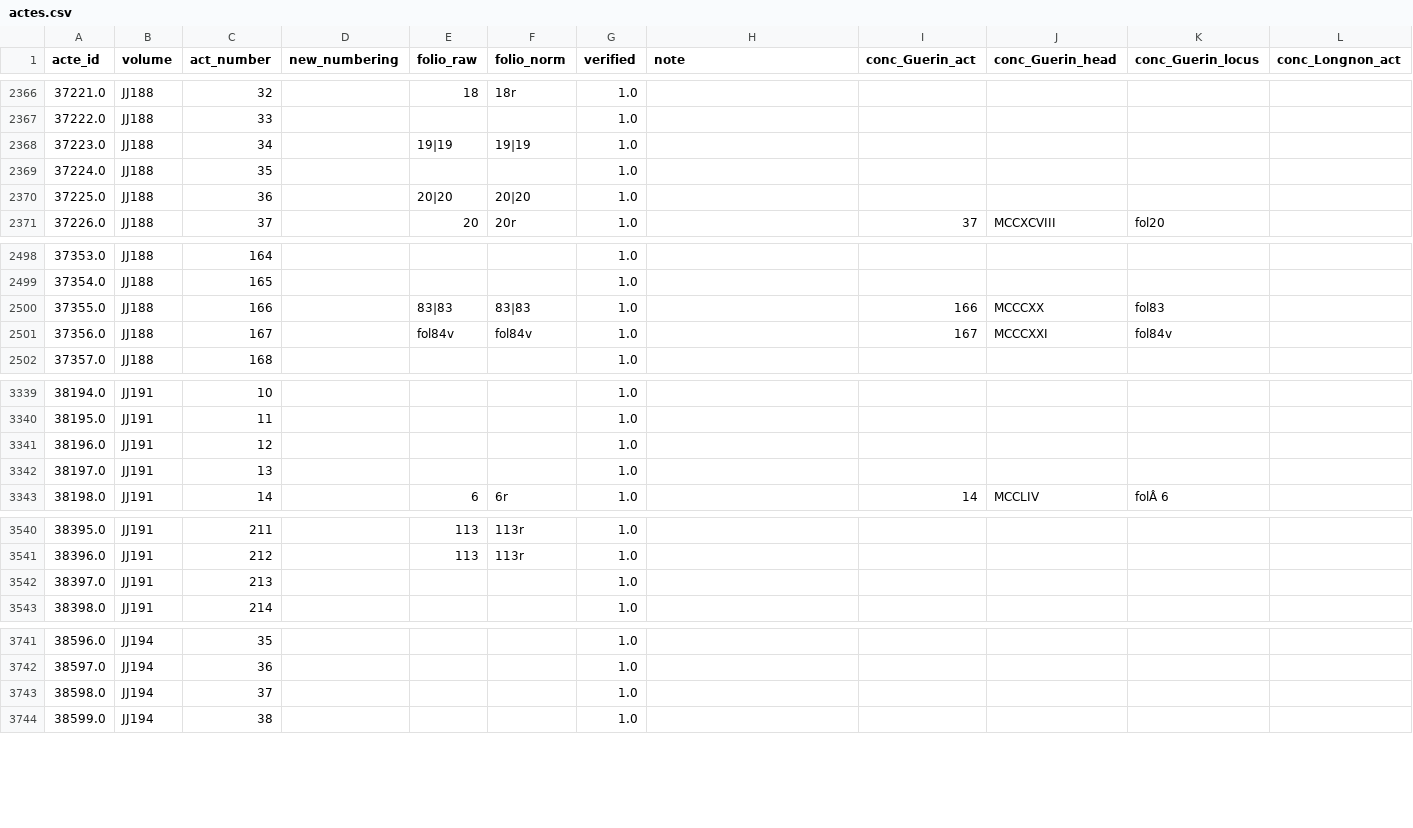
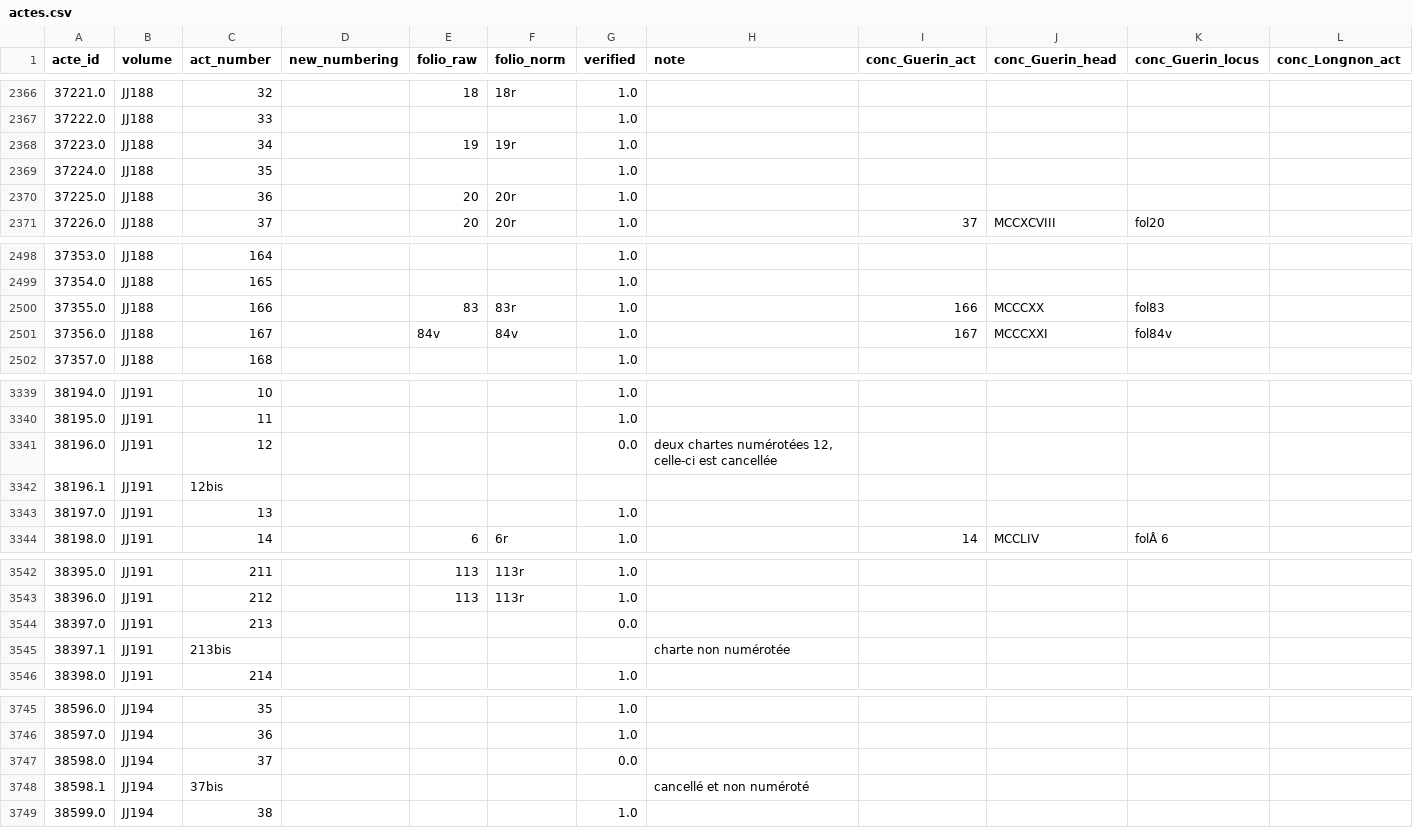
Before and after one commit to oriflamms/himanis, a CSV file: Acts/src_ipynb/JJ180-JJ199/output/actes.csv, drawn as a sheet; only a part is shown, gaps mark what is left out; addresses are those after the commit; rows hold the shown columns only; the diff covers the shown part only; the diff names each change by its address in the sheet, - before the commit and + after, or states it on an @@ line.

```diff
--- a/Acts/src_ipynb/JJ180-JJ199/output/actes.csv
+++ b/Acts/src_ipynb/JJ180-JJ199/output/actes.csv
-E2368 (folio_raw): 19|19
+E2368 (folio_raw): 19
-F2368 (folio_norm): 19|19
+F2368 (folio_norm): 19r
-E2370 (folio_raw): 20|20
+E2370 (folio_raw): 20
-F2370 (folio_norm): 20|20
+F2370 (folio_norm): 20r
-E2500 (folio_raw): 83|83
+E2500 (folio_raw): 83
-F2500 (folio_norm): 83|83
+F2500 (folio_norm): 83r
-E2501 (folio_raw): fol84v
+E2501 (folio_raw): 84v
-F2501 (folio_norm): fol84v
+F2501 (folio_norm): 84v
-G3341 (verified): 1.0
+G3341 (verified): 0.0
-H3341 (note): (empty)
+H3341 (note): deux chartes numérotées 12, celle-ci est cancellée
+row 3342: 38196.1 | JJ191 | 12bis
-G3544 (verified): 1.0
+G3544 (verified): 0.0
+row 3545: 38397.1 | JJ191 | 213bis |  |  |  |  | charte non numérotée
-G3747 (verified): 1.0
+G3747 (verified): 0.0
+row 3748: 38598.1 | JJ194 | 37bis |  |  |  |  | cancellé et non numéroté
```
Also changed, not shown: 2 added rows and 100 edited cells elsewhere in this file, 8 other files.
